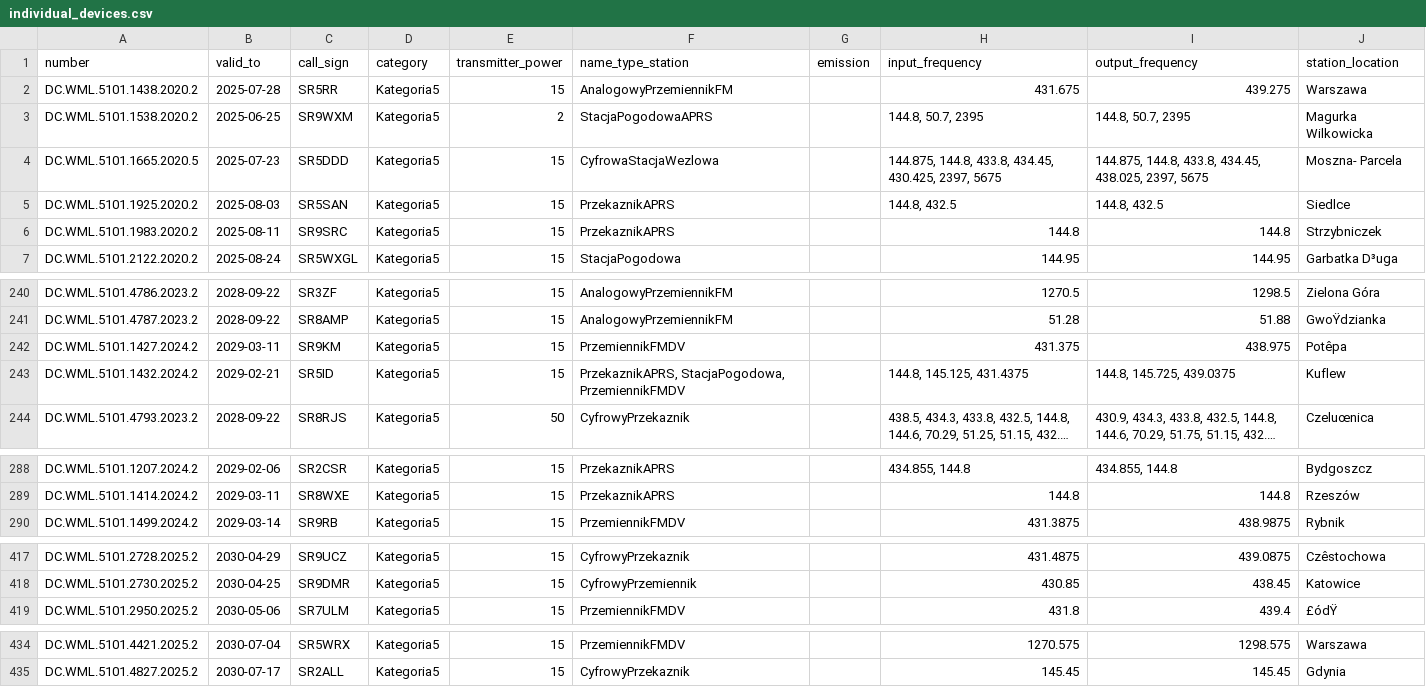
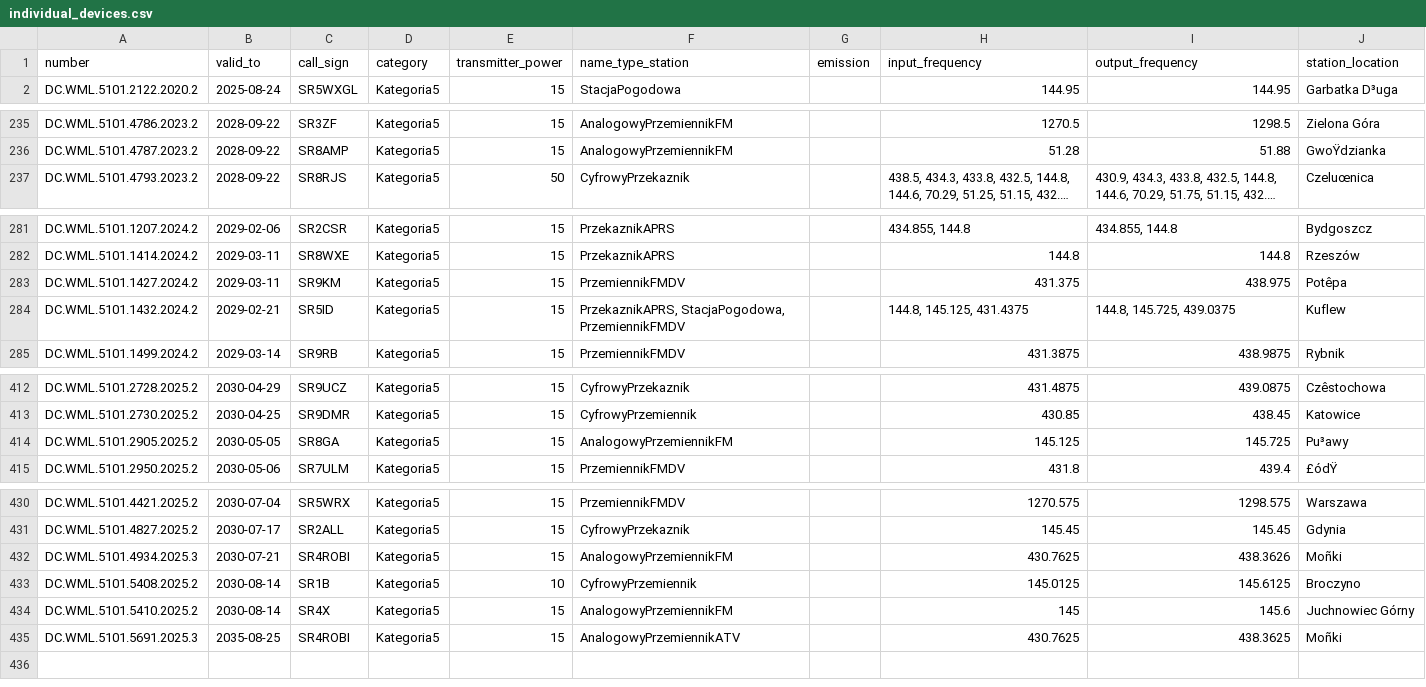
Before and after one commit to stefopl/repeaters-backup, a CSV file: backup/UKE/individual_devices.csv, drawn as a sheet; only a part is shown, gaps mark what is left out; long unchanged cells end in …; removed rows and columns are numbered as before the commit, all else as after; the diff names each change by its address in the sheet, - before the commit and + after, or states it on an @@ line.

```diff
--- a/backup/UKE/individual_devices.csv
+++ b/backup/UKE/individual_devices.csv
-row 2: DC.WML.5101.1438.2020.2 | 2025-07-28 | SR5RR | Kategoria5 | 15 | AnalogowyPrzemiennikFM |  | 431.675 | 439.275 | Warszawa
-row 3: DC.WML.5101.1538.2020.2 | 2025-06-25 | SR9WXM | Kategoria5 | 2 | StacjaPogodowaAPRS |  | 144.8, 50.7, 2395 | 144.8, 50.7, 2395 | Magurka Wilkowicka
-row 4: DC.WML.5101.1665.2020.5 | 2025-07-23 | SR5DDD | Kategoria5 | 15 | CyfrowaStacjaWezlowa |  | 144.875, 144.8, 433.8, 434.45, 430.425, 2397, 5675 | 144.875, 144.8, 433.8, 434.45, 438.025, 2397, 5675 | Moszna- Parcela
-row 5: DC.WML.5101.1925.2020.2 | 2025-08-03 | SR5SAN | Kategoria5 | 15 | PrzekaznikAPRS |  | 144.8, 432.5 | 144.8, 432.5 | Siedlce
-row 6: DC.WML.5101.1983.2020.2 | 2025-08-11 | SR9SRC | Kategoria5 | 15 | PrzekaznikAPRS |  | 144.8 | 144.8 | Strzybniczek
@@ row 242 moved to row 283: DC.WML.5101.1427.2024.2 @@
@@ row 243 moved to row 284: DC.WML.5101.1432.2024.2 @@
+row 414: DC.WML.5101.2905.2025.2 | 2030-05-05 | SR8GA | Kategoria5 | 15 | AnalogowyPrzemiennikFM |  | 145.125 | 145.725 | Pu³awy
+row 432: DC.WML.5101.4934.2025.3 | 2030-07-21 | SR4ROBI | Kategoria5 | 15 | AnalogowyPrzemiennikFM |  | 430.7625 | 438.3626 | Moñki
+row 433: DC.WML.5101.5408.2025.2 | 2030-08-14 | SR1B | Kategoria5 | 10 | CyfrowyPrzemiennik |  | 145.0125 | 145.6125 | Broczyno
+row 434: DC.WML.5101.5410.2025.2 | 2030-08-14 | SR4X | Kategoria5 | 15 | AnalogowyPrzemiennikFM |  | 145 | 145.6 | Juchnowiec Górny
+row 435: DC.WML.5101.5691.2025.3 | 2035-08-25 | SR4ROBI | Kategoria5 | 15 | AnalogowyPrzemiennikATV |  | 430.7625 | 438.3625 | Moñki
```
Also changed, not shown: backup/UKE/club_devices.csv, backup/UKE/clubs.csv, 6 other files.
